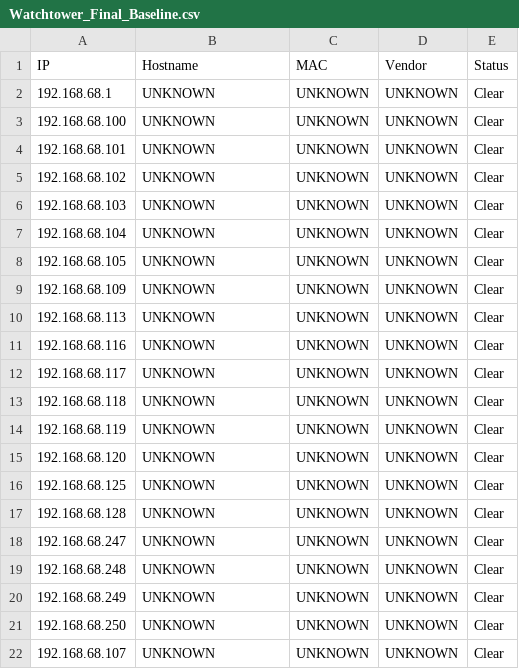
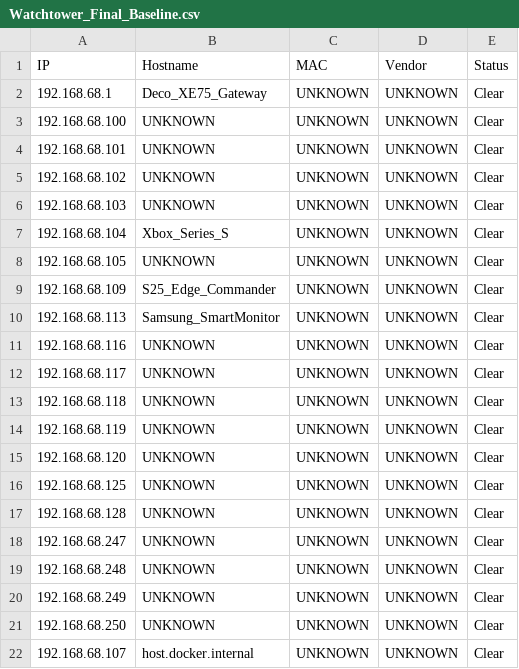
Before and after one commit to KsiSway/Watchtower_Ops, a CSV file: Watchtower_Final_Baseline.csv, drawn as a sheet.

Commit message:
chore: update baseline hostnames for identified network devices

```diff
--- a/Watchtower_Final_Baseline.csv
+++ b/Watchtower_Final_Baseline.csv
@@ -1,3 +1,3 @@
 IP,Hostname,MAC,Vendor,Status
-192.168.68.1,UNKNOWN,UNKNOWN,UNKNOWN,Clear
+192.168.68.1,Deco_XE75_Gateway,UNKNOWN,UNKNOWN,Clear
 192.168.68.100,UNKNOWN,UNKNOWN,UNKNOWN,Clear
@@ -6,6 +6,6 @@ IP,Hostname,MAC,Vendor,Status
 192.168.68.103,UNKNOWN,UNKNOWN,UNKNOWN,Clear
-192.168.68.104,UNKNOWN,UNKNOWN,UNKNOWN,Clear
+192.168.68.104,Xbox_Series_S,UNKNOWN,UNKNOWN,Clear
 192.168.68.105,UNKNOWN,UNKNOWN,UNKNOWN,Clear
-192.168.68.109,UNKNOWN,UNKNOWN,UNKNOWN,Clear
-192.168.68.113,UNKNOWN,UNKNOWN,UNKNOWN,Clear
+192.168.68.109,S25_Edge_Commander,UNKNOWN,UNKNOWN,Clear
+192.168.68.113,Samsung_SmartMonitor,UNKNOWN,UNKNOWN,Clear
 192.168.68.116,UNKNOWN,UNKNOWN,UNKNOWN,Clear
@@ -21,2 +21,2 @@ IP,Hostname,MAC,Vendor,Status
 192.168.68.250,UNKNOWN,UNKNOWN,UNKNOWN,Clear
-192.168.68.107,UNKNOWN,UNKNOWN,UNKNOWN,Clear
+192.168.68.107,host.docker.internal,UNKNOWN,UNKNOWN,Clear
```
